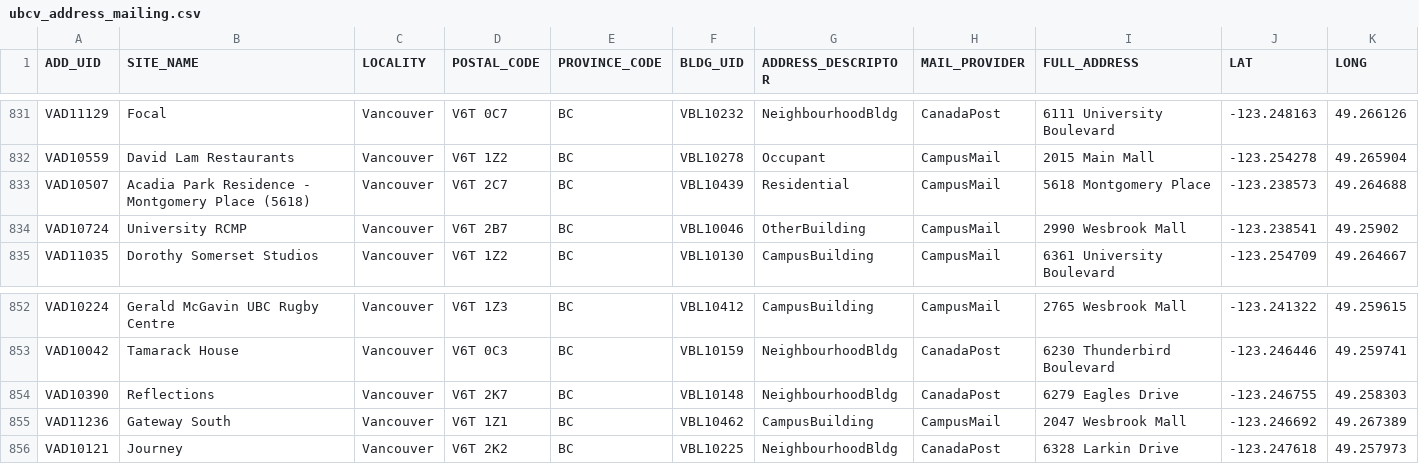
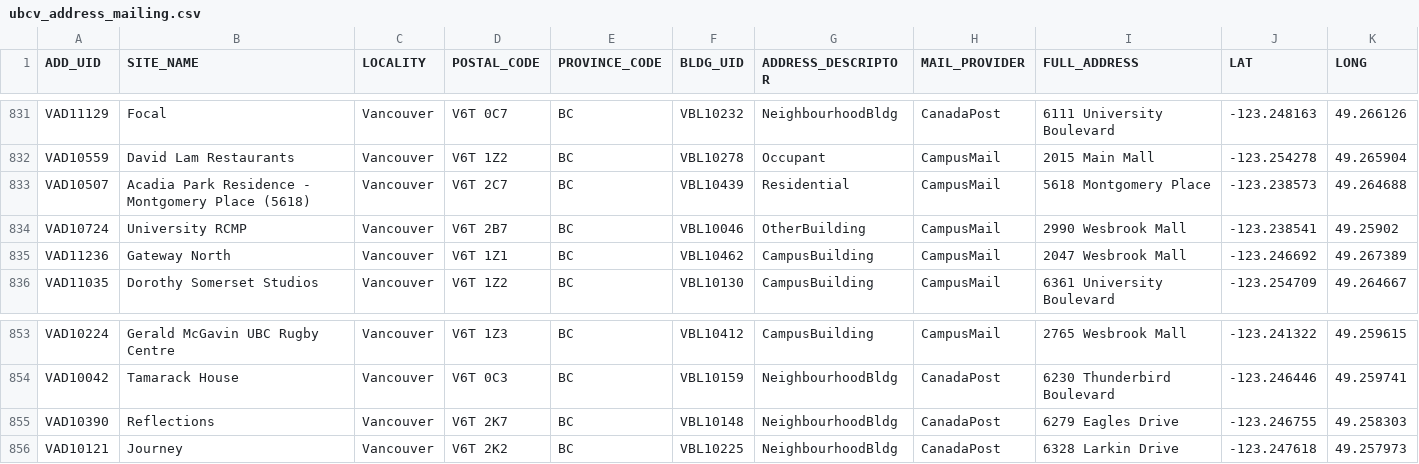
Before and after one commit to UBCGeodata/ubc-geospatial-opendata, a CSV file: ubcv/locations/csv/ubcv_address_mailing.csv, drawn as a sheet; only a part is shown, gaps mark what is left out; removed rows and columns are numbered as before the commit, all else as after; the diff names each change by its address in the sheet, - before the commit and + after, or states it on an @@ line.

```diff
--- a/ubcv/locations/csv/ubcv_address_mailing.csv
+++ b/ubcv/locations/csv/ubcv_address_mailing.csv
+row 835: VAD11236 | Gateway North | Vancouver | V6T 1Z1 | BC | VBL10462 | CampusBuilding | CampusMail | 2047 Wesbrook Mall | -123.246692 | 49.267389
-row 855: VAD11236 | Gateway South | Vancouver | V6T 1Z1 | BC | VBL10462 | CampusBuilding | CampusMail | 2047 Wesbrook Mall | -123.246692 | 49.267389
```
Also changed, not shown: off-campus/locations/csv/ubc_regional_locations.csv, ubcv/locations/csv/ubcv_address.csv, 8 other files.
